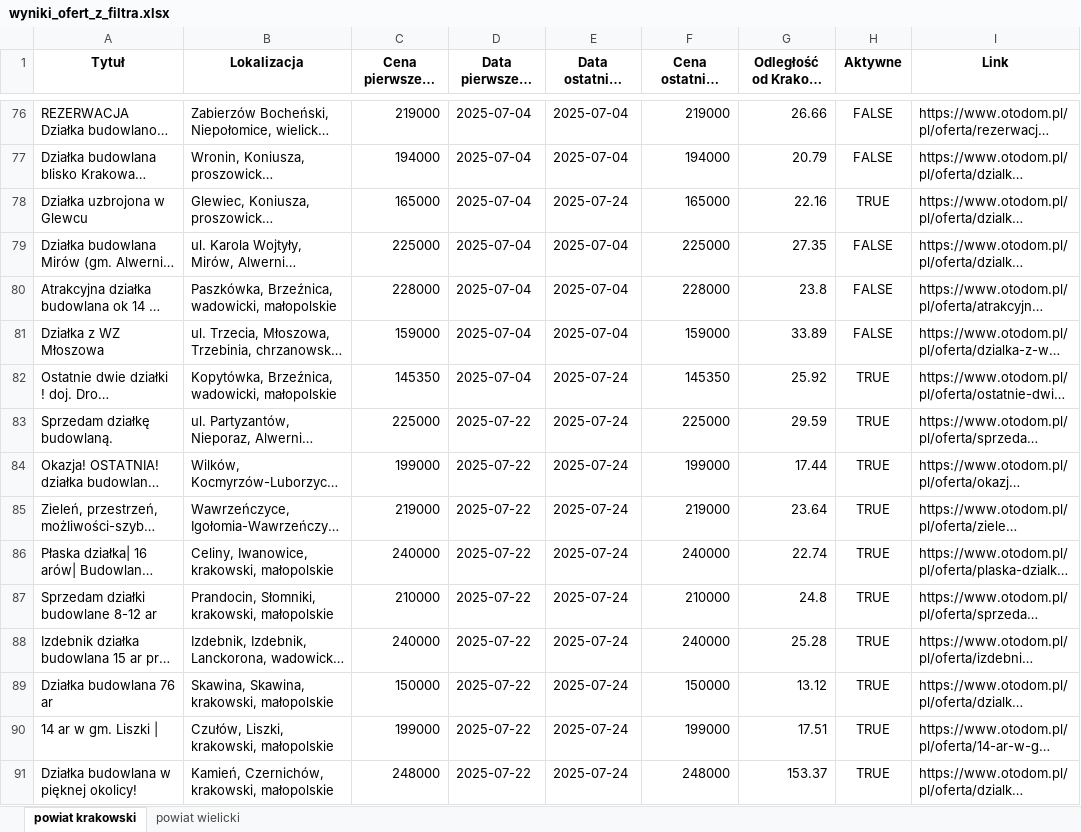
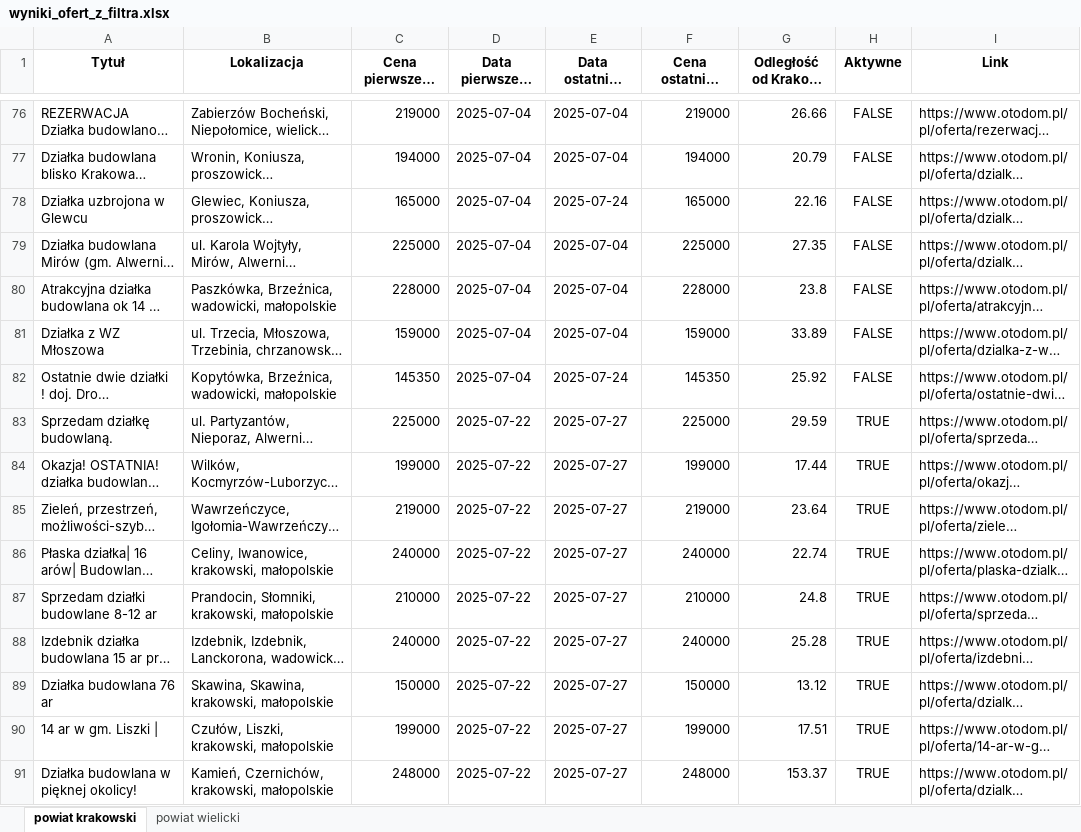
Before and after one commit to ciamek94/plots_script, an Excel workbook: wyniki_ofert_z_filtra.xlsx, sheet powiat krakowski, drawn as a sheet; only a part is shown, gaps mark what is left out; long unchanged cells end in …; values as stored, in another font and other column widths than the file's, no borders; the diff covers the shown part only; the diff names each change by its address in the sheet, - before the commit and + after, or states it on an @@ line.

```diff
--- a/wyniki_ofert_z_filtra.xlsx (sheet powiat krakowski)
+++ b/wyniki_ofert_z_filtra.xlsx (sheet powiat krakowski)
-H78 (Aktywne): TRUE
+H78 (Aktywne): FALSE
-H82 (Aktywne): TRUE
+H82 (Aktywne): FALSE
-E83:E91 (Data ostatniej aktualizacji): 2025-07-24
+E83:E91 (Data ostatniej aktualizacji): 2025-07-27
```
Also changed, not shown: 69 edited cells elsewhere in this sheet, sheet powiat wielicki.
